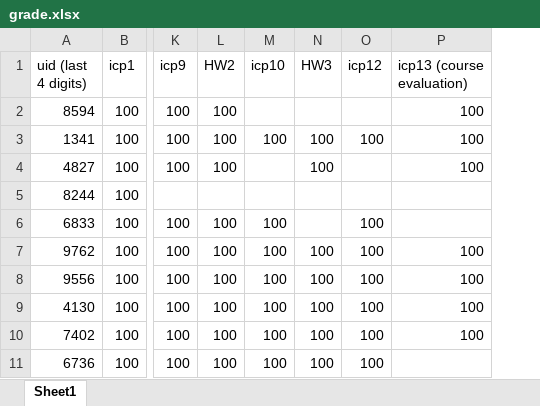
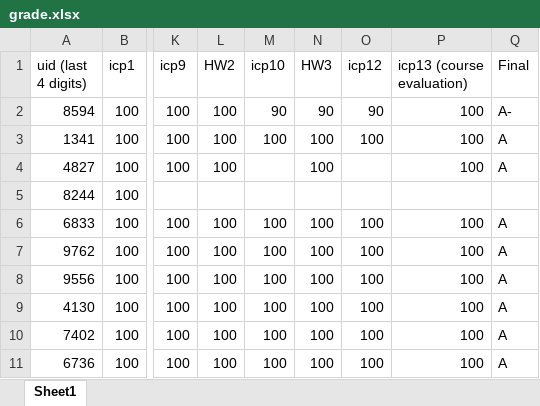
Before and after one commit to tsung-wei-huang/ece5960, an Excel workbook: grade.xlsx, sheet Sheet1, drawn as a sheet; only a part is shown, gaps mark what is left out; values as stored, in another font and other column widths than the file's, no borders; the diff names each change by its address in the sheet, - before the commit and + after, or states it on an @@ line.

Commit message:
updated grade

```diff
--- a/grade.xlsx (sheet Sheet1)
+++ b/grade.xlsx (sheet Sheet1)
+column Q (Final), rows 2-11: A- | A | A |  | A | A | A | A | A | A
-M2 (icp10): (empty)
+M2 (icp10): 90
-N2 (HW3): (empty)
+N2 (HW3): 90
-O2 (icp12): (empty)
+O2 (icp12): 90
-N6 (HW3): (empty)
+N6 (HW3): 100
-P6 (icp13 (course evaluation)): (empty)
+P6 (icp13 (course evaluation)): 100
-P11 (icp13 (course evaluation)): (empty)
+P11 (icp13 (course evaluation)): 100
```
